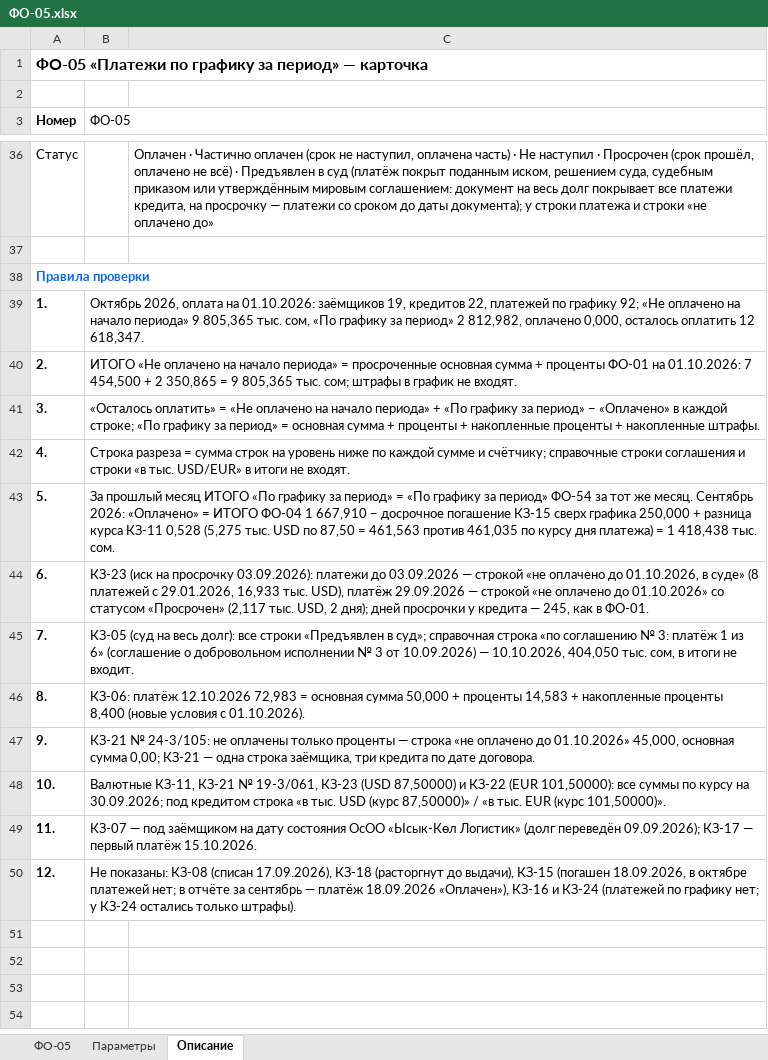
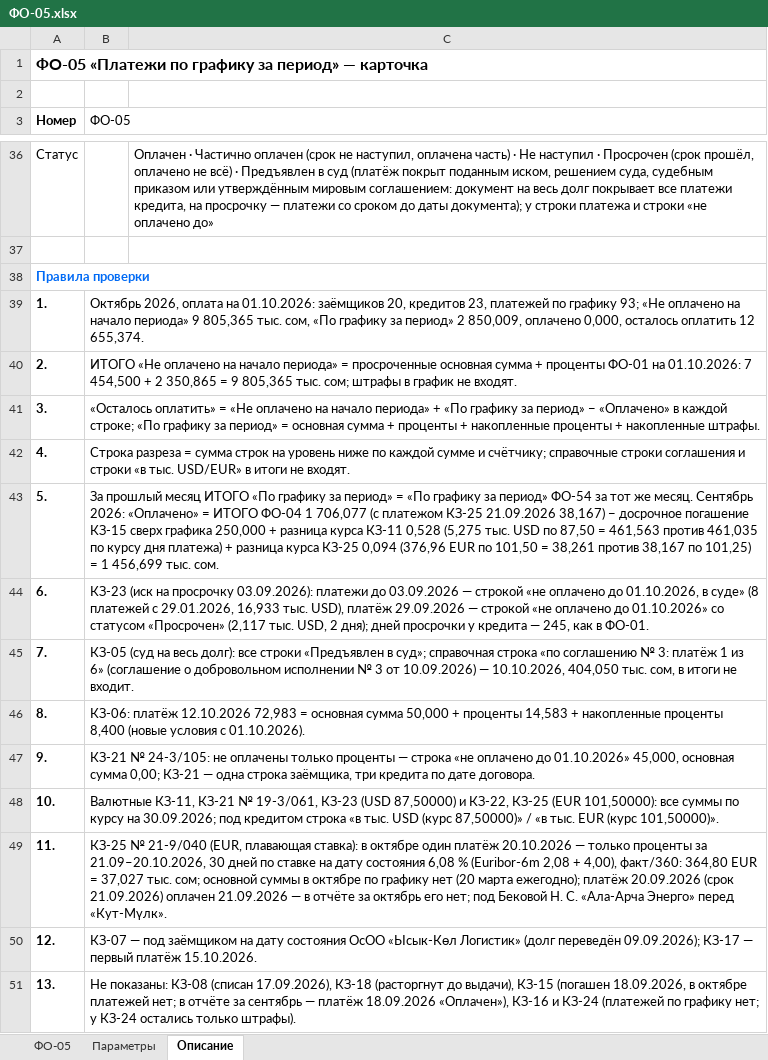
Before and after one commit to omurgazievnursultan8-hue/asubk-test, an Excel workbook: docs/perechen-otchetov/obrazcy/ФО-05.xlsx, sheet Описание, drawn as a sheet; only a part is shown, gaps mark what is left out; values as stored, in another font and other column widths than the file's, no borders; the diff names each change by its address in the sheet, - before the commit and + after, or states it on an @@ line.

```diff
--- a/docs/perechen-otchetov/obrazcy/ФО-05.xlsx (sheet Описание)
+++ b/docs/perechen-otchetov/obrazcy/ФО-05.xlsx (sheet Описание)
-B39 (ФО-05): …01.10.2026: заёмщиков 19, кредитов 22, платежей по графику 92; «Не оплачено на начало периода» 9 805,365 тыс. сом, «По графику за период» 2 812,982, оплачено 0,000, осталось оплатить 12 618,347.
+B39 (ФО-05): …01.10.2026: заёмщиков 20, кредитов 23, платежей по графику 93; «Не оплачено на начало периода» 9 805,365 тыс. сом, «По графику за период» 2 850,009, оплачено 0,000, осталось оплатить 12 655,374.
-B43 (ФО-05): …ФО-04 1 667,910 − досрочное погашение КЗ-15 сверх графика 250,000 + разница курса КЗ-11 0,528 (5,275 тыс. USD по 87,50 = 461,563 против 461,035 по курсу дня платежа) = 1 418,438 тыс. сом.
+B43 (ФО-05): …ФО-04 1 706,077 (с платежом КЗ-25 21.09.2026 38,167) − досрочное погашение КЗ-15 сверх графика 250,000 + разница курса КЗ-11 0,528 (5,275 тыс. USD по 87,50 = 461,563 против 461,035 по курсу дня платежа) + разница курса КЗ-25 0,094 (376,96 EUR по 101,50 = 38,261 против 38,167 по 101,25) = 1 456,699 тыс. сом.
-B48 (ФО-05): …87,50000) и КЗ-22 (EUR 101,50000):…
+B48 (ФО-05): …87,50000) и КЗ-22, КЗ-25 (EUR 101,50000):…
-B49 (ФО-05): КЗ-07 — под заёмщиком на дату состояния ОсОО «Ысык-Көл Логистик» (долг переведён 09.09.2026); КЗ-17 — первый платёж 15.10.2026.
+B49 (ФО-05): КЗ-25 № 21-9/040 (EUR, плавающая ставка): в октябре один платёж 20.10.2026 — только проценты за 21.09–20.10.2026, 30 дней по ставке на дату состояния 6,08 % (Euribor-6m 2,08 + 4,00), факт/360: 364,80 EUR = 37,027 тыс. сом; основной суммы в октябре по графику нет (20 марта ежегодно); платёж 20.09.2026 (срок 21.09.2026) оплачен 21.09.2026 — в отчёте за октябрь его нет; под Бековой Н. С. «Ала-Арча Энерго» перед «Кут-Мүлк».
-B50 (ФО-05): Не показаны: КЗ-08 (списан 17.09.2026), КЗ-18 (расторгнут до выдачи), КЗ-15 (погашен 18.09.2026, в октябре платежей нет; в отчёте за сентябрь — платёж 18.09.2026 «Оплачен»), КЗ-16 и КЗ-24 (платежей по графику нет; у КЗ-24 остались только штрафы).
+B50 (ФО-05): КЗ-07 — под заёмщиком на дату состояния ОсОО «Ысык-Көл Логистик» (долг переведён 09.09.2026); КЗ-17 — первый платёж 15.10.2026.
+row 51: 13. | Не показаны: КЗ-08 (списан 17.09.2026), КЗ-18 (расторгнут до выдачи), КЗ-15 (погашен 18.09.2026, в октябре платежей нет; в отчёте за сентябрь — платёж 18.09.2026 «Оплачен»), КЗ-16 и КЗ-24 (платежей по графику нет; у КЗ-24 остались только штрафы).
```
Also changed, not shown: sheet ФО-05, docs/perechen-otchetov/Перечень-отчётов.xlsx, docs/perechen-otchetov/Перечень.xlsx, 1 other file.
